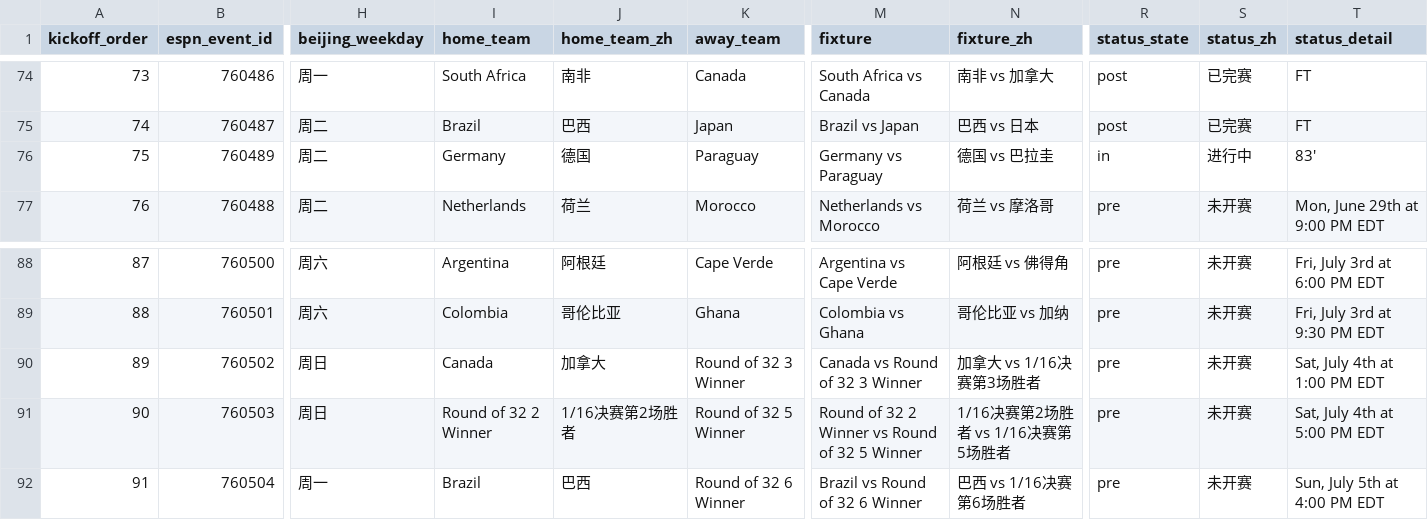
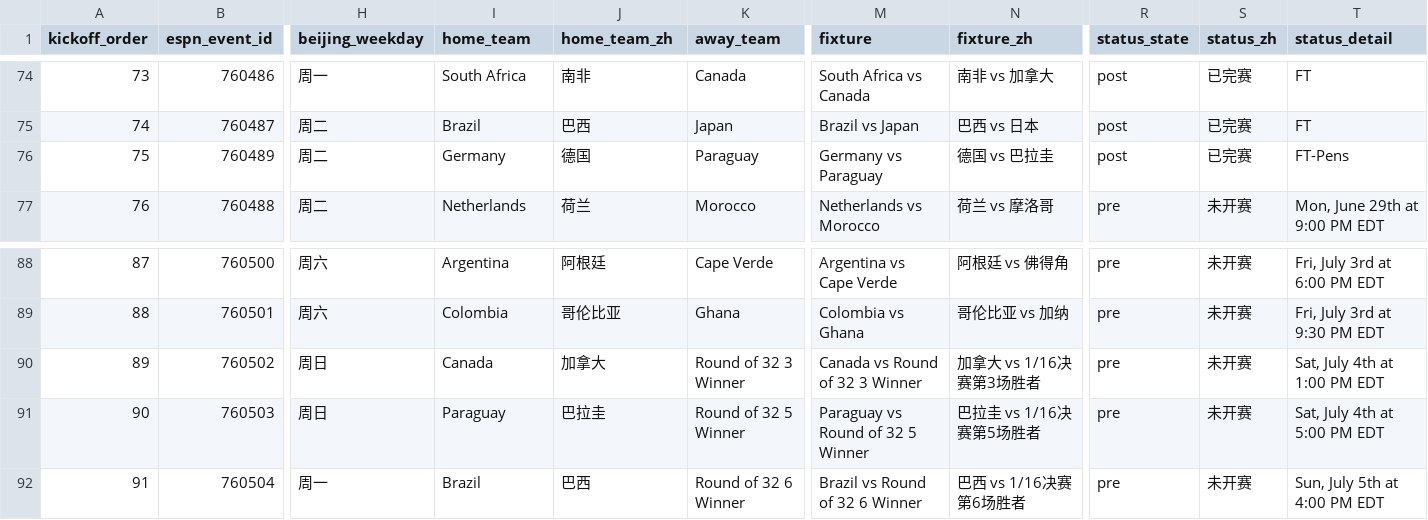
Before and after one commit to quwang86-debug/worldcup-jingcai, a CSV file: data/worldcup_2026_matches_beijing.csv, drawn as a sheet; only a part is shown, gaps mark what is left out; the diff names each change by its address in the sheet, - before the commit and + after, or states it on an @@ line.

```diff
--- a/data/worldcup_2026_matches_beijing.csv
+++ b/data/worldcup_2026_matches_beijing.csv
-R76 (status_state): in
+R76 (status_state): post
-S76 (status_zh): 进行中
+S76 (status_zh): 已完赛
-T76 (status_detail): 83'
+T76 (status_detail): FT-Pens
-I91 (home_team): Round of 32 2 Winner
+I91 (home_team): Paraguay
-J91 (home_team_zh): 1/16决赛第2场胜者
+J91 (home_team_zh): 巴拉圭
-M91 (fixture): Round of 32 2 Winner vs Round of 32 5 Winner
+M91 (fixture): Paraguay vs Round of 32 5 Winner
-N91 (fixture_zh): 1/16决赛第2场胜者 vs 1/16决赛第5场胜者
+N91 (fixture_zh): 巴拉圭 vs 1/16决赛第5场胜者
```
Also changed, not shown: 3 other files.
